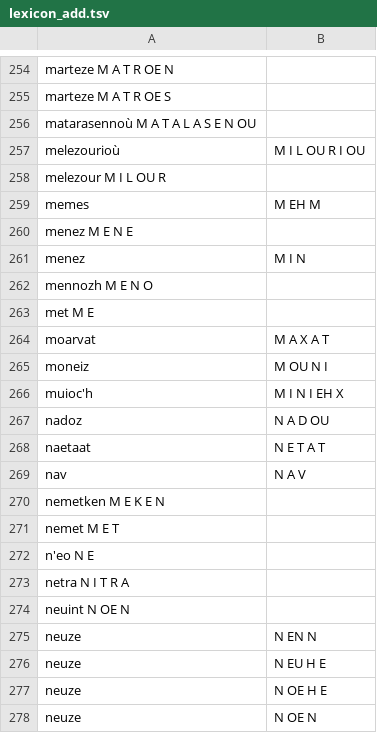
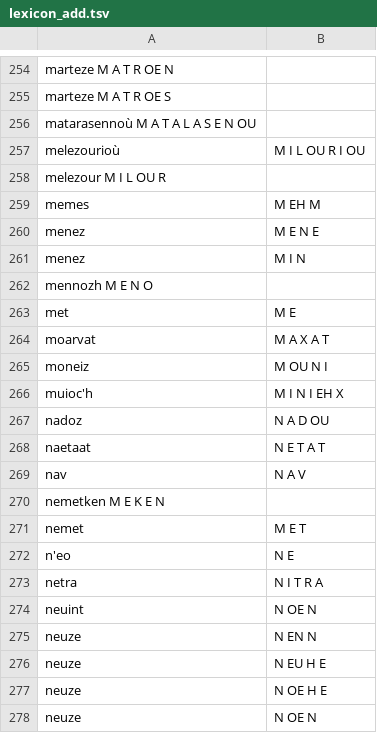
Before and after one commit to gweltou/ostilhou, a TSV file: ostilhou/asr/lexicon_add.tsv, drawn as a sheet; only a part is shown, gaps mark what is left out.

```diff
--- a/ostilhou/asr/lexicon_add.tsv
+++ b/ostilhou/asr/lexicon_add.tsv
@@ -259,6 +259,6 @@ melezour M I L OU R
 memes	M EH M
-menez M E N E
+menez	M E N E
 menez	M I N
 mennozh M E N O
-met M E
+met	M E
 moarvat	M A X A T
@@ -270,6 +270,6 @@ nav	N A V
 nemetken M E K E N
-nemet M E T
-n'eo N E
-netra N I T R A
-neuint N OE N
+nemet	M E T
+n'eo	N E
+netra	N I T R A
+neuint	N OE N
 neuze	N EN N
```
Also changed, not shown: ostilhou/asr/lexicon_sub.tsv, ostilhou/dicts/acronyms.tsv, 9 other files.
